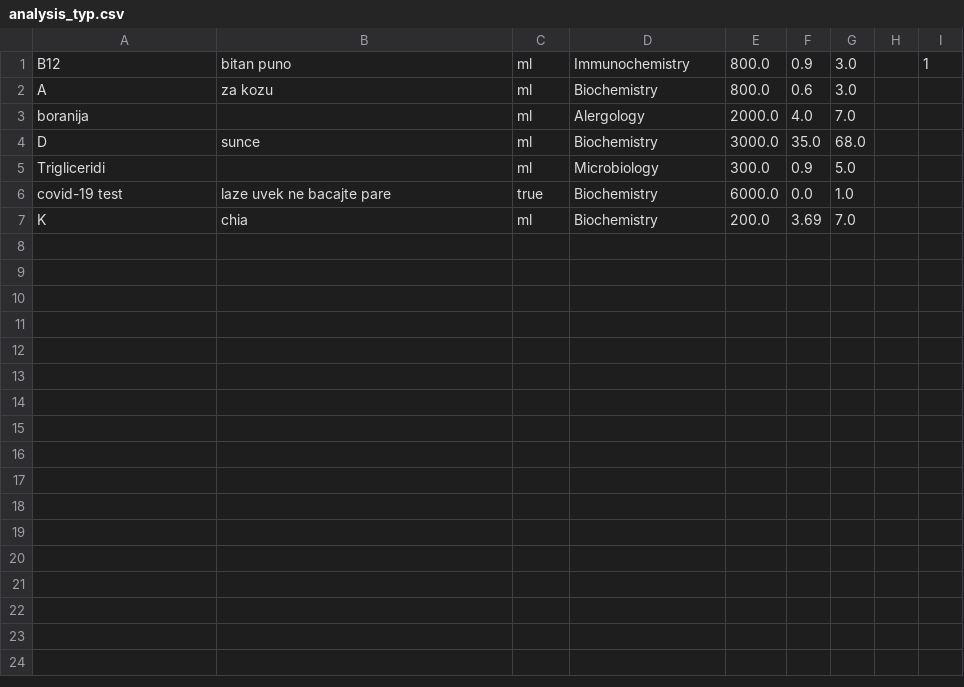
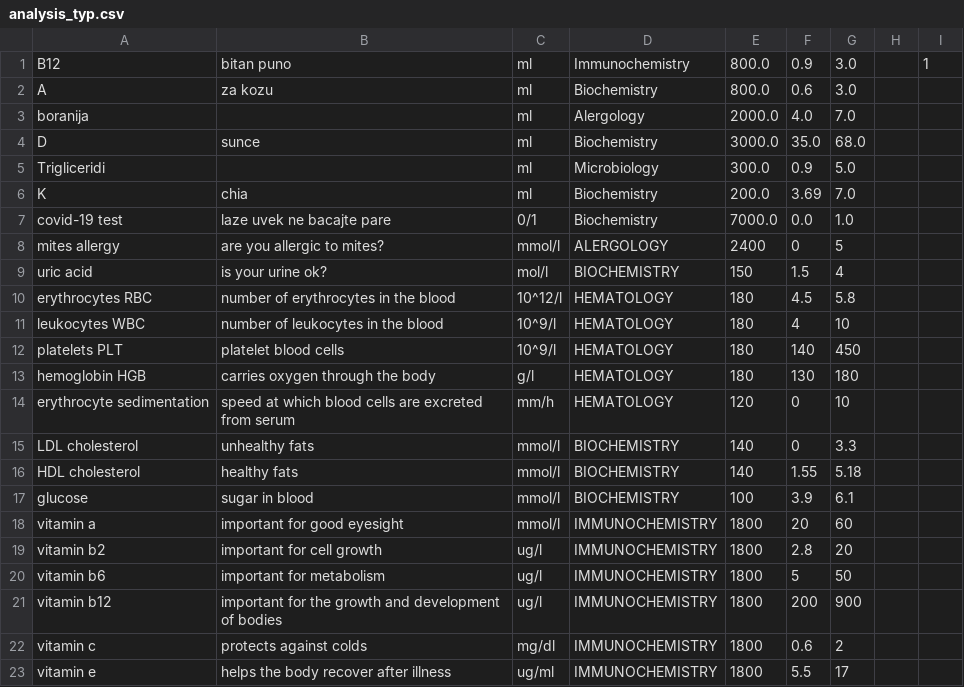
Before and after one commit to andjmiskovic/OOP1, a CSV file: Labi's Lab/src/Files/analysis_typ.csv, drawn as a sheet.

```diff
--- a/Labi's Lab/src/Files/analysis_typ.csv
+++ b/Labi's Lab/src/Files/analysis_typ.csv
@@ -5,3 +5,19 @@ D,sunce,ml,Biochemistry,3000.0,35.0,68.0, ,
 Trigliceridi,,ml,Microbiology,300.0,0.9,5.0, ,
-covid-19 test,laze uvek ne bacajte pare,true,Biochemistry,6000.0,0.0,1.0, ,
 K,chia,ml,Biochemistry,200.0,3.69,7.0, ,
+covid-19 test,laze uvek ne bacajte pare,0/1,Biochemistry,7000.0,0.0,1.0, ,
+mites allergy, are you allergic to mites?, mmol/l, ALERGOLOGY, 2400, 0, 5, ,
+uric acid, is your urine ok?, mol/l, BIOCHEMISTRY, 150, 1.5, 4, ,
+erythrocytes RBC, number of erythrocytes in the blood, 10^12/l, HEMATOLOGY, 180, 4.5, 5.8, ,
+leukocytes WBC, number of leukocytes in the blood, 10^9/l, HEMATOLOGY, 180, 4, 10, ,
+platelets PLT, platelet blood cells, 10^9/l, HEMATOLOGY, 180, 140, 450, ,
+hemoglobin HGB, carries oxygen through the body, g/l, HEMATOLOGY, 180, 130, 180, ,
+erythrocyte sedimentation, speed at which blood cells are excreted from serum, mm/h, HEMATOLOGY, 120, 0, 10, ,
+LDL cholesterol, unhealthy fats, mmol/l, BIOCHEMISTRY, 140, 0, 3.3, ,
+HDL cholesterol, healthy fats, mmol/l, BIOCHEMISTRY, 140, 1.55, 5.18, ,
+glucose, sugar in blood, mmol/l, BIOCHEMISTRY, 100, 3.9, 6.1, ,
+vitamin a, important for good eyesight, mmol/l, IMMUNOCHEMISTRY, 1800, 20, 60, ,
+vitamin b2, important for cell growth, ug/l, IMMUNOCHEMISTRY, 1800, 2.8, 20, ,
+vitamin b6, important for metabolism, ug/l, IMMUNOCHEMISTRY, 1800, 5, 50, ,
+vitamin b12, important for the growth and development of bodies, ug/l, IMMUNOCHEMISTRY, 1800, 200, 900, ,
+vitamin c, protects against colds, mg/dl, IMMUNOCHEMISTRY, 1800, 0.6, 2, ,
+vitamin e, helps the body recover after illness, ug/ml, IMMUNOCHEMISTRY, 1800, 5.5, 17, ,
```
Also changed, not shown: Labi's Lab/src/Files/users.csv, 27 other files.
